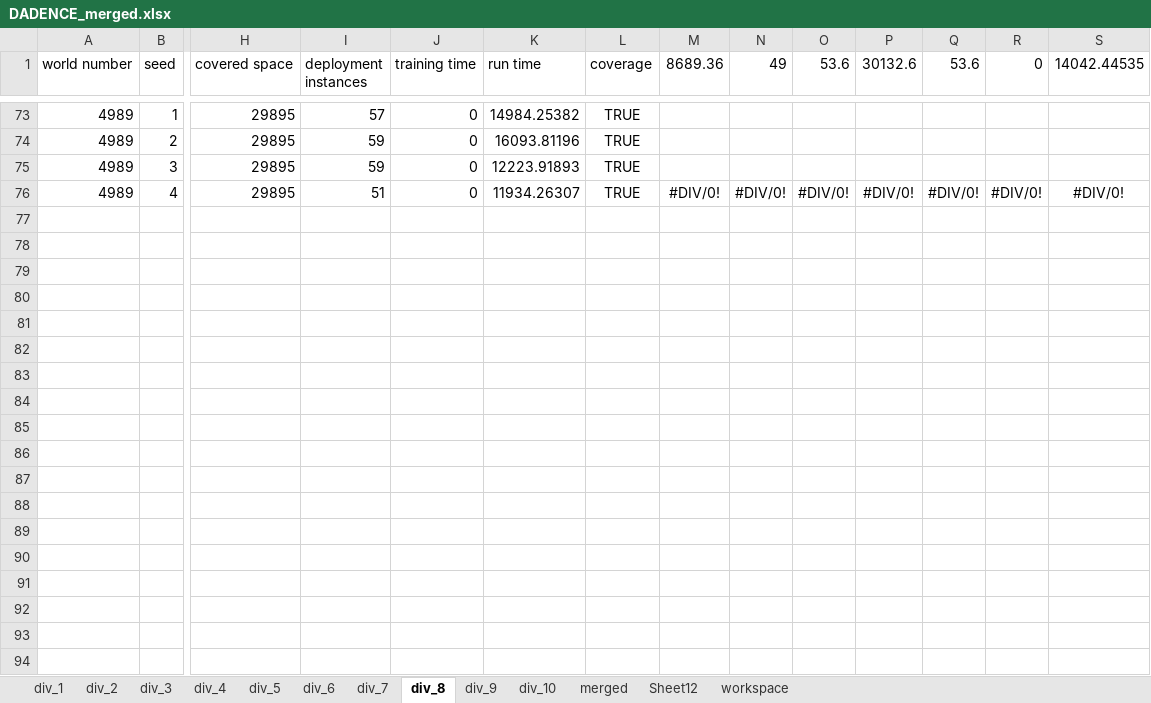
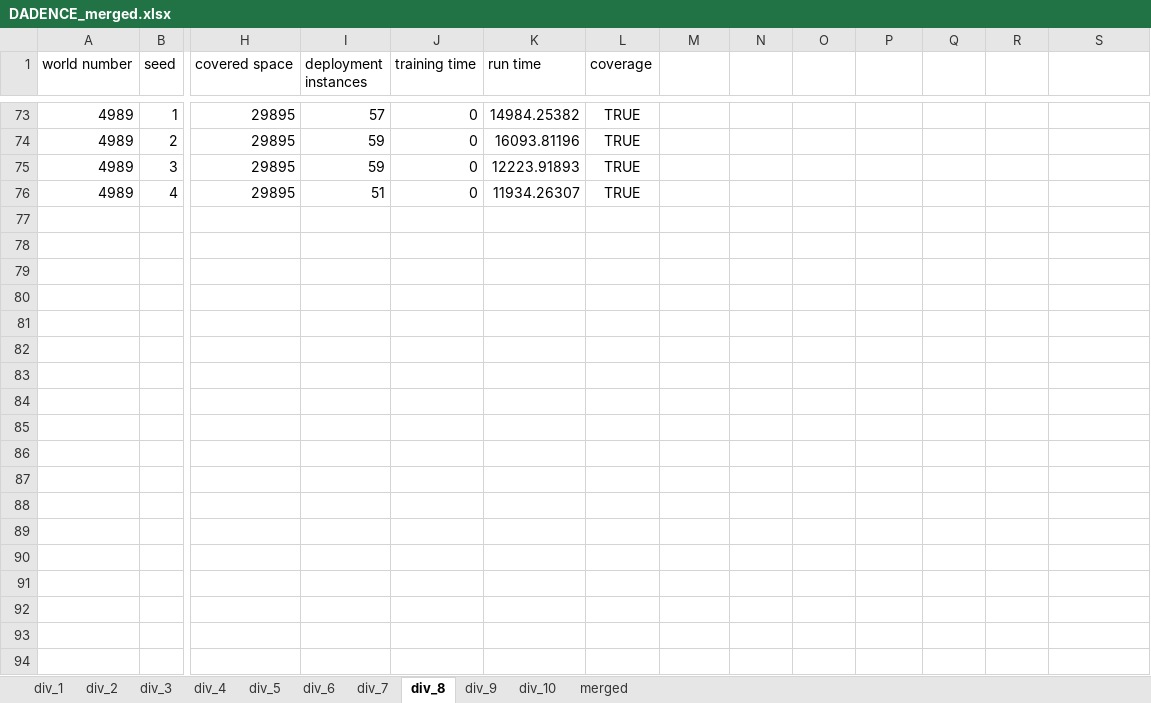
Before and after one commit to EdwinMeriaux/POCGAGP, an Excel workbook: results_combined/DADENCE_merged.xlsx, sheet div_8, drawn as a sheet; only a part is shown, gaps mark what is left out; values as stored, in another font and other column widths than the file's, no borders; rows hold the shown columns only; the diff covers the shown part only; the diff names each change by its address in the sheet, - before the commit and + after, or states it on an @@ line.

```diff
--- a/results_combined/DADENCE_merged.xlsx (sheet div_8)
+++ b/results_combined/DADENCE_merged.xlsx (sheet div_8)
-sheet tab: Sheet12
-sheet tab: workspace
-M1: 8689.36
+M1: (empty)
-N1: 49
+N1: (empty)
-O1: 53.6
+O1: (empty)
-P1: 30132.6
+P1: (empty)
-Q1: 53.6
+Q1: (empty)
-R1: 0
+R1: (empty)
-S1: 14042.44535
+S1: (empty)
-M76: #DIV/0!
+M76: (empty)
-N76: #DIV/0!
+N76: (empty)
-O76: #DIV/0!
+O76: (empty)
-P76: #DIV/0!
+P76: (empty)
-Q76: #DIV/0!
+Q76: (empty)
-R76: #DIV/0!
+R76: (empty)
-S76: #DIV/0!
+S76: (empty)
-row 77: (empty)
-row 78: (empty)
-row 79: (empty)
-row 80: (empty)
-row 81: (empty)
-row 82: (empty)
-row 83: (empty)
-row 84: (empty)
-row 85: (empty)
-row 86: (empty)
-row 87: (empty)
-row 88: (empty)
-row 89: (empty)
-row 90: (empty)
-row 91: (empty)
-row 92: (empty)
-row 93: (empty)
-row 94: (empty)
```
Also changed, not shown: 182 removed rows and 14 edited cells elsewhere in this sheet, sheet div_10, sheet div_9, sheet div_7, sheet div_4, sheet div_5, sheet div_6, 3 more sheets, results_combined/APF_merged.xlsx, results_combined/CADENCE_merged.xlsx, 32 other files.
